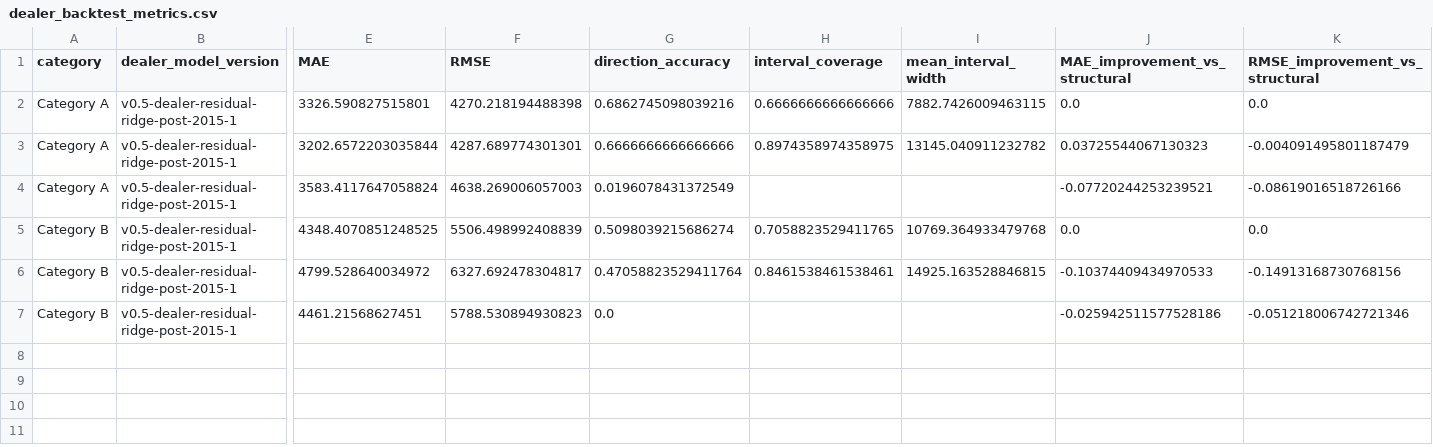
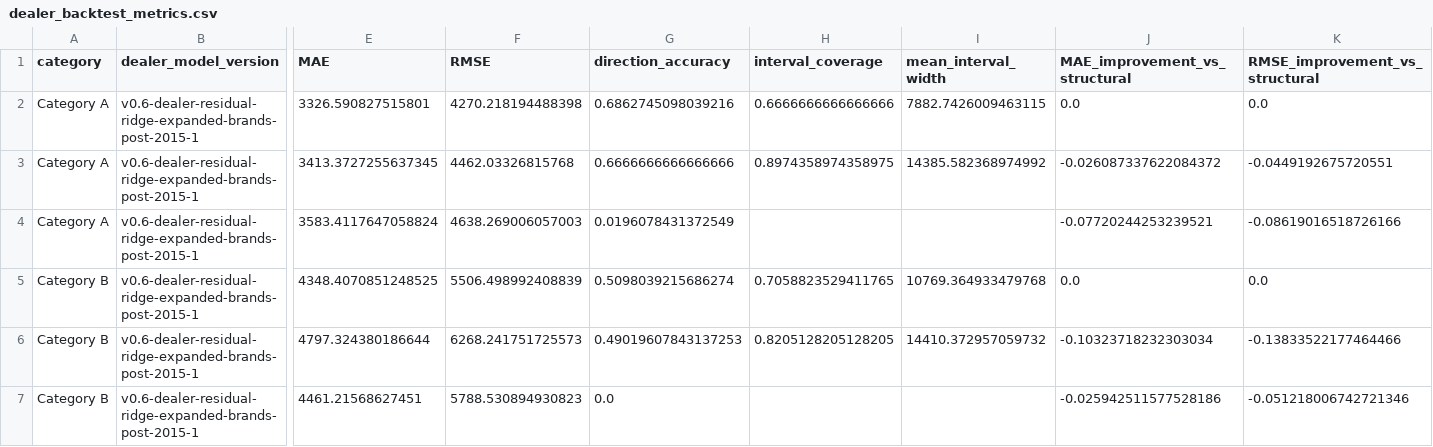
Before and after one commit to samuelchng-create/COE-pressure-indicator, a CSV file: data/dealer_backtest_metrics.csv, drawn as a sheet; only a part is shown, gaps mark what is left out; the diff names each change by its address in the sheet, - before the commit and + after, or states it on an @@ line.

```diff
--- a/data/dealer_backtest_metrics.csv
+++ b/data/dealer_backtest_metrics.csv
-B2:B7 (dealer_model_version): v0.5-dealer-residual-ridge-post-2015-1
+B2:B7 (dealer_model_version): v0.6-dealer-residual-ridge-expanded-brands-post-2015-1
-E3 (MAE): 3202.6572203035844
+E3 (MAE): 3413.3727255637345
-F3 (RMSE): 4287.689774301301
+F3 (RMSE): 4462.03326815768
-I3 (mean_interval_width): 13145.040911232782
+I3 (mean_interval_width): 14385.582368974992
-J3 (MAE_improvement_vs_structural): 0.03725544067130323
+J3 (MAE_improvement_vs_structural): -0.026087337622084372
-K3 (RMSE_improvement_vs_structural): -0.004091495801187479
+K3 (RMSE_improvement_vs_structural): -0.0449192675720551
-E6 (MAE): 4799.528640034972
+E6 (MAE): 4797.324380186644
-F6 (RMSE): 6327.692478304817
+F6 (RMSE): 6268.241751725573
-G6 (direction_accuracy): 0.47058823529411764
+G6 (direction_accuracy): 0.49019607843137253
-H6 (interval_coverage): 0.8461538461538461
+H6 (interval_coverage): 0.8205128205128205
-I6 (mean_interval_width): 14925.163528846815
+I6 (mean_interval_width): 14410.372957059732
-J6 (MAE_improvement_vs_structural): -0.10374409434970533
+J6 (MAE_improvement_vs_structural): -0.10323718232303034
-K6 (RMSE_improvement_vs_structural): -0.14913168730768156
+K6 (RMSE_improvement_vs_structural): -0.13833522177464466
```
Also changed, not shown: data/dealer_backtest_predictions.csv, 16 other files.
